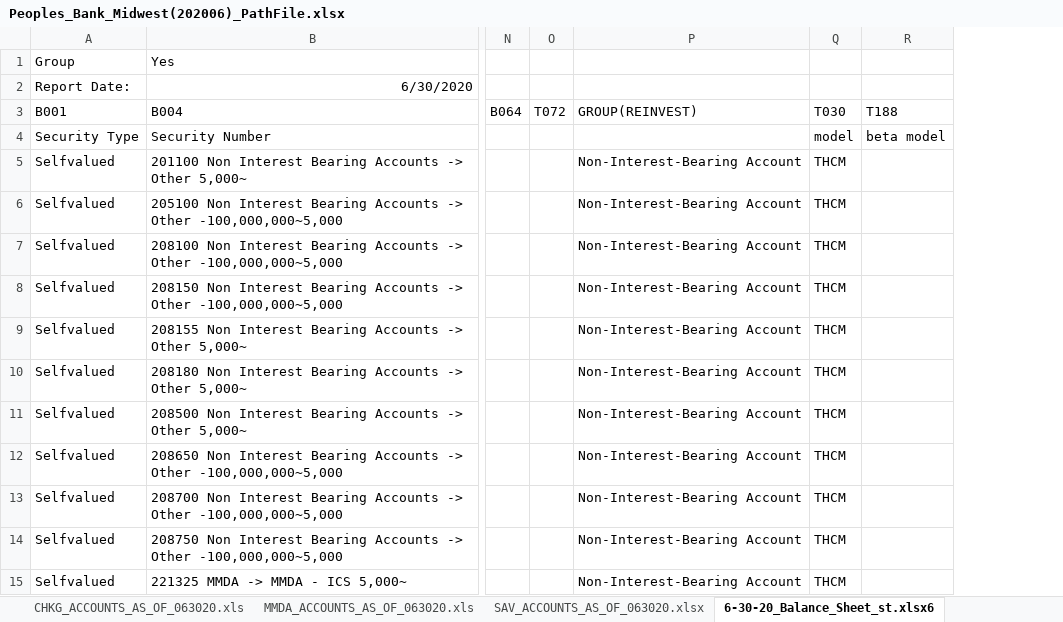
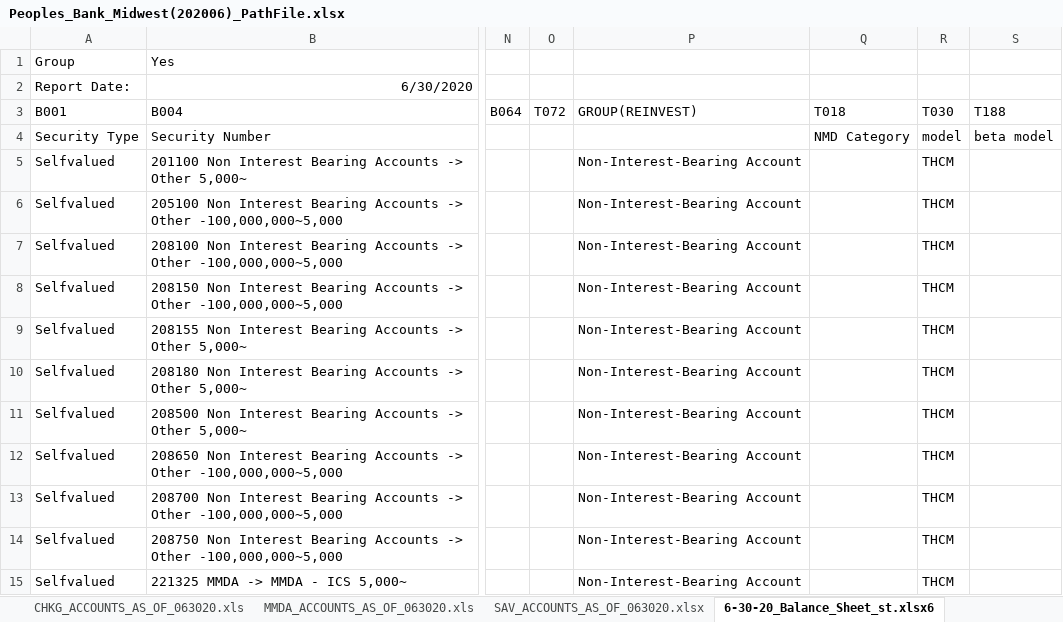
Before and after one commit to jasenliu/AutoTHCN, an Excel workbook: lib/report/benchmark_report/web14/smart_tool/Peoples_Bank_Midwest(202006)_PathFile.xlsx, sheet 6-30-20_Balance_Sheet_st.xlsx6, drawn as a sheet; only a part is shown, gaps mark what is left out; values as stored, in another font and other column widths than the file's, no borders; the diff names each change by its address in the sheet, - before the commit and + after, or states it on an @@ line.

```diff
--- a/lib/report/benchmark_report/web14/smart_tool/Peoples_Bank_Midwest(202006)_PathFile.xlsx (sheet 6-30-20_Balance_Sheet_st.xlsx6)
+++ b/lib/report/benchmark_report/web14/smart_tool/Peoples_Bank_Midwest(202006)_PathFile.xlsx (sheet 6-30-20_Balance_Sheet_st.xlsx6)
+column Q (T018), row 4: NMD Category
```
Also changed, not shown: sheet CHKG_ACCOUNTS_AS_OF_063020.xls, sheet 6-30-20_Balance_Sheet_st.xlsx4, sheet 6-30-20_Balance_Sheet_st.xlsx7, sheet 6-30-20_Balance_Sheet_st.xlsx, sheet SAV_ACCOUNTS_AS_OF_063020.xlsx, sheet MMDA_ACCOUNTS_AS_OF_063020.xls, lib/report/benchmark_report/web14/smart_tool/1St_Capital_Bank(201809)_PathFile.xlsx, lib/report/benchmark_report/web14/smart_tool/1St_Colonial_Community_Bank(201809)_PathFile.xlsx, 5 other files.
